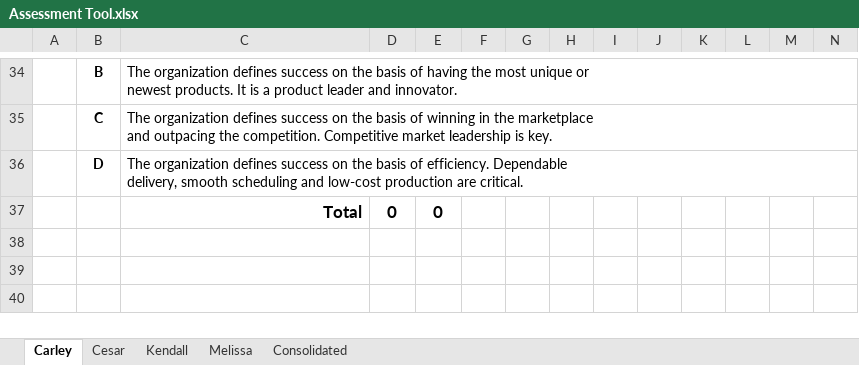
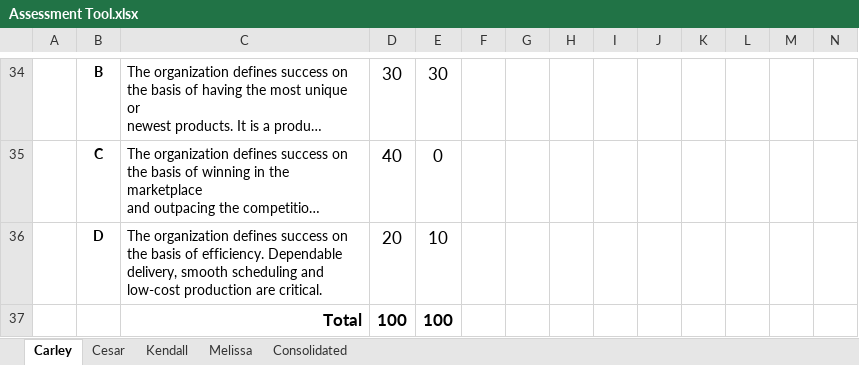
Before and after one commit to kengibso/SVG_Project, an Excel workbook: Assessment Tool.xlsx, sheet Carley, drawn as a sheet; only a part is shown, gaps mark what is left out; long unchanged cells end in …; values as stored, in another font and other column widths than the file's, no borders; removed rows and columns are numbered as before the commit, all else as after; rows hold the shown columns only; the diff covers the shown part only; the diff names each change by its address in the sheet, - before the commit and + after, or states it on an @@ line.

Commit message:
Add Carley's assessment

```diff
--- a/Assessment Tool.xlsx (sheet Carley)
+++ b/Assessment Tool.xlsx (sheet Carley)
-D34: (empty)
+D34: 30
-E34: (empty)
+E34: 30
-D35: (empty)
+D35: 40
-E35: (empty)
+E35: 0
-D36: (empty)
+D36: 20
-E36: (empty)
+E36: 10
-row 37:  |  | Total | 0 | 0
+row 37:  |  | Total | 100 | 100
```
Also changed, not shown: 14 added rows, 14 removed rows and 26 edited cells elsewhere in this sheet, sheet Consolidated.
